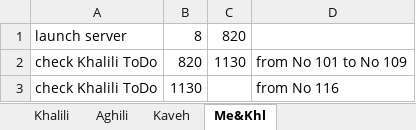
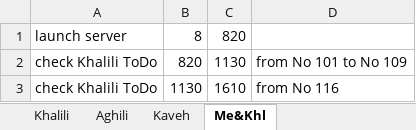
Before and after one commit to A-Kaveh2/SocialBusiness, an Excel workbook: app/src/docs/ToDo.xlsx, sheet Me&Khl, drawn as a sheet; values as stored, in another font and other column widths than the file's, no borders; the diff names each change by its address in the sheet, - before the commit and + after, or states it on an @@ line.

```diff
--- a/app/src/docs/ToDo.xlsx (sheet Me&Khl)
+++ b/app/src/docs/ToDo.xlsx (sheet Me&Khl)
-C3: (empty)
+C3: 1610
```
Also changed, not shown: sheet Khalili, 6 other files.
